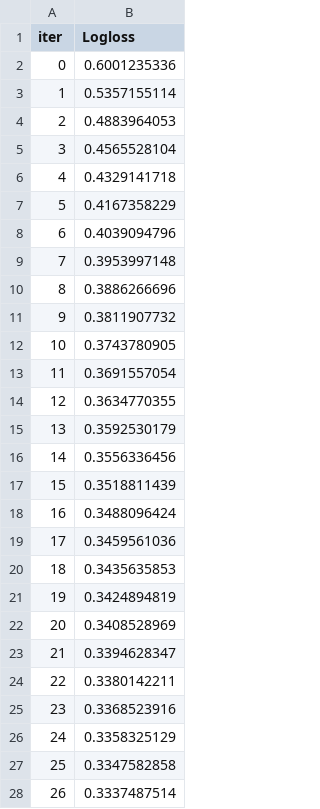
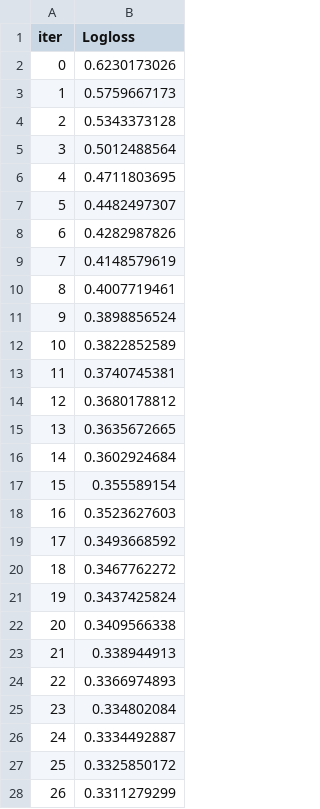
Before and after one commit to SurajKhodade15/us-healthcare-claims-fraud-ml, a TSV file: catboost_info/learn_error.tsv, drawn as a sheet; only a part is shown; the diff covers the shown part only.

```diff
--- a/catboost_info/learn_error.tsv
+++ b/catboost_info/learn_error.tsv
@@ -1,28 +1,28 @@
 iter	Logloss
-0	0.6001235336
-1	0.5357155114
-2	0.4883964053
-3	0.4565528104
-4	0.4329141718
-5	0.4167358229
-6	0.4039094796
-7	0.3953997148
-8	0.3886266696
-9	0.3811907732
-10	0.3743780905
-11	0.3691557054
-12	0.3634770355
-13	0.3592530179
-14	0.3556336456
-15	0.3518811439
-16	0.3488096424
-17	0.3459561036
-18	0.3435635853
-19	0.3424894819
-20	0.3408528969
-21	0.3394628347
-22	0.3380142211
-23	0.3368523916
-24	0.3358325129
-25	0.3347582858
-26	0.3337487514
+0	0.6230173026
+1	0.5759667173
+2	0.5343373128
+3	0.5012488564
+4	0.4711803695
+5	0.4482497307
+6	0.4282987826
+7	0.4148579619
+8	0.4007719461
+9	0.3898856524
+10	0.3822852589
+11	0.3740745381
+12	0.3680178812
+13	0.3635672665
+14	0.3602924684
+15	0.355589154
+16	0.3523627603
+17	0.3493668592
+18	0.3467762272
+19	0.3437425824
+20	0.3409566338
+21	0.338944913
+22	0.3366974893
+23	0.334802084
+24	0.3334492887
+25	0.3325850172
+26	0.3311279299
```
Also changed, not shown: 73 edited cells elsewhere in this file, catboost_info/time_left.tsv, notebooks/catboost_info/learn_error.tsv, 34 other files.
